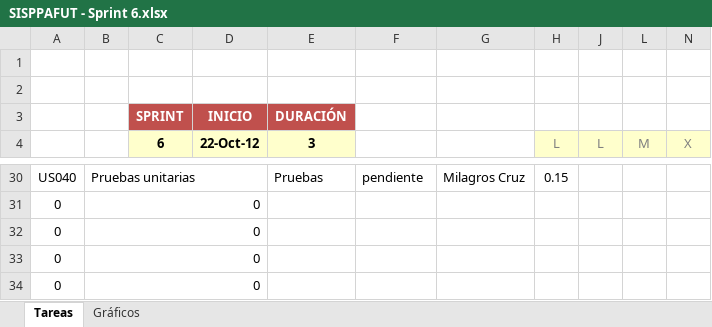
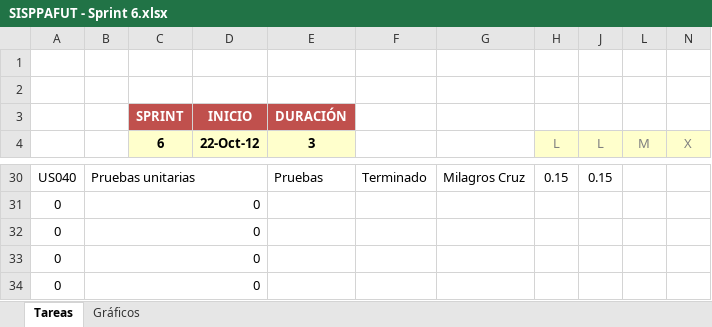
Before and after one commit to michaelrmartinezm/sisppafut, an Excel workbook: Documentos/SISPPAFUT - Sprint 6.xlsx, sheet Tareas, drawn as a sheet; only a part is shown, gaps mark what is left out; values as stored, in another font and other column widths than the file's, no borders; conditional formats not drawn; the diff covers the shown part only; the diff names each change by its address in the sheet, - before the commit and + after, or states it on an @@ line.

```diff
--- a/Documentos/SISPPAFUT - Sprint 6.xlsx (sheet Tareas)
+++ b/Documentos/SISPPAFUT - Sprint 6.xlsx (sheet Tareas)
-F30: pendiente
+F30: Terminado
-J30 (L): (empty)
+J30 (L): 0.15
```
Also changed, not shown: 2 added rows, 2 removed rows and 28 edited cells elsewhere in this sheet, sheet Gráficos, hidden cells, charts or pictures.
